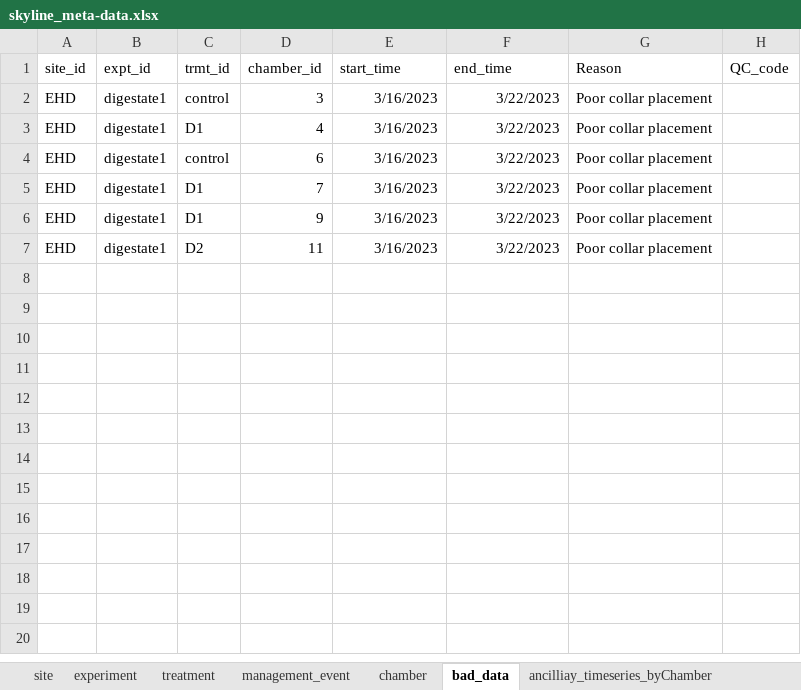
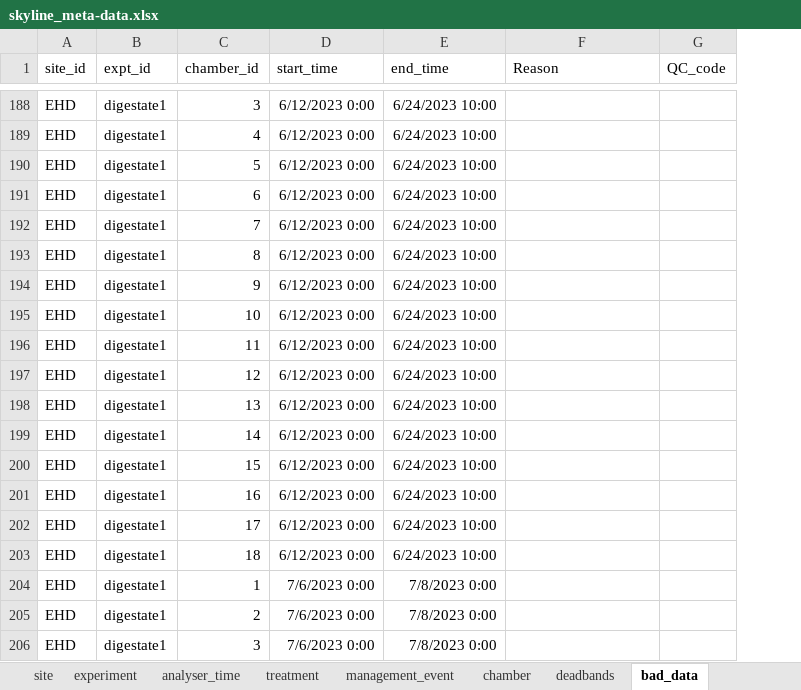
Before and after one commit to NERC-CEH/skyline, an Excel workbook: data-raw/skyline_meta-data.xlsx, sheet bad_data, drawn as a sheet; only a part is shown, gaps mark what is left out; values as stored, in another font and other column widths than the file's, no borders; removed rows and columns are numbered as before the commit, all else as after; the diff covers the shown part only; the diff names each change by its address in the sheet, - before the commit and + after, or states it on an @@ line.

```diff
--- a/data-raw/skyline_meta-data.xlsx (sheet bad_data)
+++ b/data-raw/skyline_meta-data.xlsx (sheet bad_data)
+sheet tab: analyser_time
+sheet tab: deadbands
-column C (trmt_id), rows 2-7: control | D1 | control | D1 | D1 | D2
-D188:D189 (start_time): 3/16/2023
+D188:D189 (start_time): 6/12/2023 0:00
-E188:E189 (end_time): 3/22/2023
+E188:E189 (end_time): 6/24/2023 10:00
-F188:F189 (Reason): Poor collar placement
+F188:F189 (Reason): (empty)
+row 190: EHD | digestate1 | 5 | 6/12/2023 0:00 | 6/24/2023 10:00
-D191:D192 (start_time): 3/16/2023
+D191:D192 (start_time): 6/12/2023 0:00
-E191:E192 (end_time): 3/22/2023
+E191:E192 (end_time): 6/24/2023 10:00
-F191:F192 (Reason): Poor collar placement
+F191:F192 (Reason): (empty)
+row 193: EHD | digestate1 | 8 | 6/12/2023 0:00 | 6/24/2023 10:00
-D194 (start_time): 3/16/2023
+D194 (start_time): 6/12/2023 0:00
-E194 (end_time): 3/22/2023
+E194 (end_time): 6/24/2023 10:00
-F194 (Reason): Poor collar placement
+F194 (Reason): (empty)
+row 195: EHD | digestate1 | 10 | 6/12/2023 0:00 | 6/24/2023 10:00
-D196 (start_time): 3/16/2023
+D196 (start_time): 6/12/2023 0:00
-E196 (end_time): 3/22/2023
+E196 (end_time): 6/24/2023 10:00
-F196 (Reason): Poor collar placement
+F196 (Reason): (empty)
+row 197: EHD | digestate1 | 12 | 6/12/2023 0:00 | 6/24/2023 10:00
+row 198: EHD | digestate1 | 13 | 6/12/2023 0:00 | 6/24/2023 10:00
+row 199: EHD | digestate1 | 14 | 6/12/2023 0:00 | 6/24/2023 10:00
+row 200: EHD | digestate1 | 15 | 6/12/2023 0:00 | 6/24/2023 10:00
+row 201: EHD | digestate1 | 16 | 6/12/2023 0:00 | 6/24/2023 10:00
+row 202: EHD | digestate1 | 17 | 6/12/2023 0:00 | 6/24/2023 10:00
+row 203: EHD | digestate1 | 18 | 6/12/2023 0:00 | 6/24/2023 10:00
+row 204: EHD | digestate1 | 1 | 7/6/2023 0:00 | 7/8/2023 0:00
+row 205: EHD | digestate1 | 2 | 7/6/2023 0:00 | 7/8/2023 0:00
+row 206: EHD | digestate1 | 3 | 7/6/2023 0:00 | 7/8/2023 0:00
```
Also changed, not shown: 201 added rows elsewhere in this sheet, sheet chamber, sheet experiment, sheet treatment, 3 other files.
